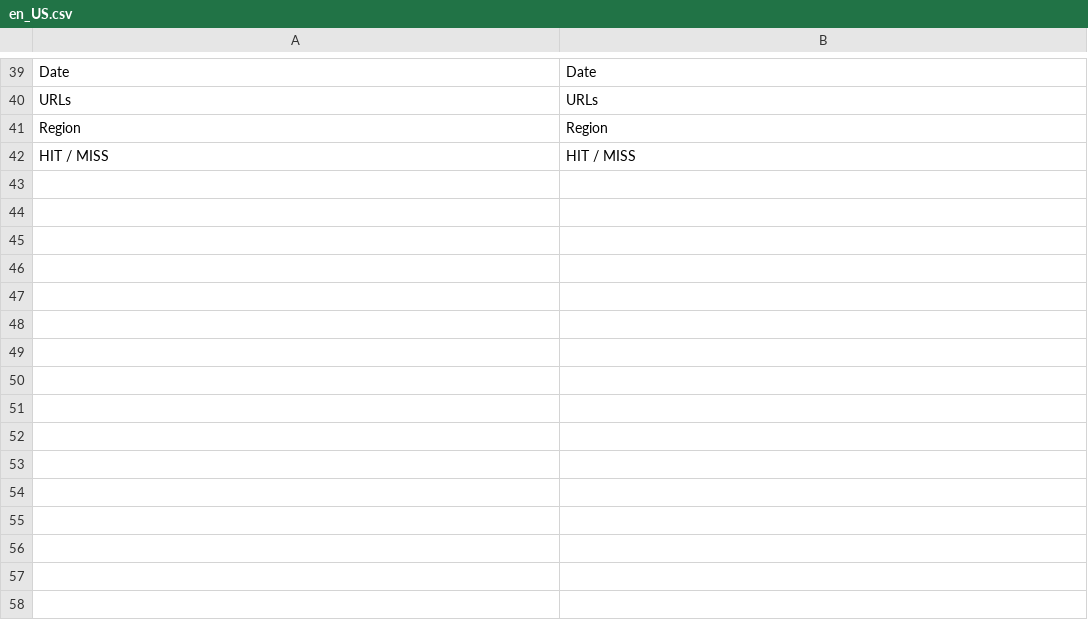
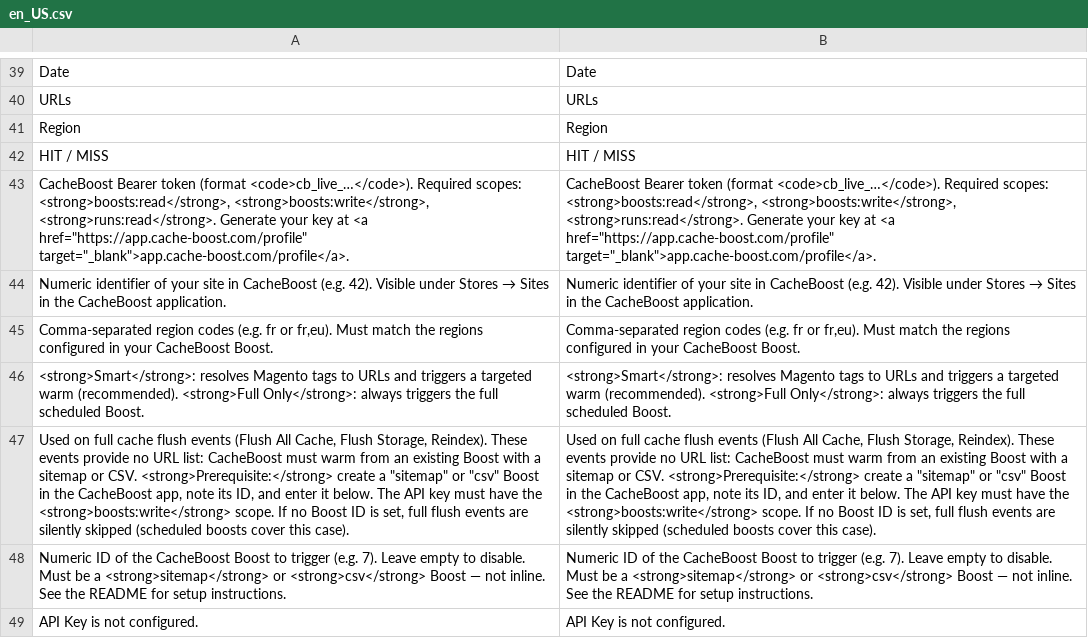
Before and after one commit to nhodin/cacheboost-magento-plugin, a CSV file: app/code/CacheBoost/Warmer/i18n/en_US.csv, drawn as a sheet; only a part is shown, gaps mark what is left out; the diff names each change by its address in the sheet, - before the commit and + after, or states it on an @@ line.

```diff
--- a/app/code/CacheBoost/Warmer/i18n/en_US.csv
+++ b/app/code/CacheBoost/Warmer/i18n/en_US.csv
+row 43: CacheBoost Bearer token (format <code>cb_live_…</code>). Required scopes: <strong>boosts:read</strong>, <strong>boosts:write</strong>, <strong>runs:read</strong>. Generate your key at <a href="https://app.cache-boost.com/profile" target="_blank">app.cache-boost.com/profile</a>. | CacheBoost Bearer token (format <code>cb_live_…</code>). Required scopes: <strong>boosts:read</strong>, <strong>boosts:write</strong>, <strong>runs:read</strong>. Generate your key at <a href="https://app.cache-boost.com/profile" target="_blank">app.cache-boost.com/profile</a>.
+row 44: Numeric identifier of your site in CacheBoost (e.g. 42). Visible under Stores → Sites in the CacheBoost application. | Numeric identifier of your site in CacheBoost (e.g. 42). Visible under Stores → Sites in the CacheBoost application.
+row 45: Comma-separated region codes (e.g. fr or fr,eu). Must match the regions configured in your CacheBoost Boost. | Comma-separated region codes (e.g. fr or fr,eu). Must match the regions configured in your CacheBoost Boost.
+row 46: <strong>Smart</strong>: resolves Magento tags to URLs and triggers a targeted warm (recommended). <strong>Full Only</strong>: always triggers the full scheduled Boost. | <strong>Smart</strong>: resolves Magento tags to URLs and triggers a targeted warm (recommended). <strong>Full Only</strong>: always triggers the full scheduled Boost.
+row 47: Used on full cache flush events (Flush All Cache, Flush Storage, Reindex). These events provide no URL list: CacheBoost must warm from an existing Boost with a sitemap or CSV. <strong>Prerequisite:</strong> create a "sitemap" or "csv" Boost in the CacheBoost app, note its ID, and enter it below. The API key must have the <strong>boosts:write</strong> scope. If no Boost ID is set, full flush events are silently skipped (scheduled boosts cover this case). | Used on full cache flush events (Flush All Cache, Flush Storage, Reindex). These events provide no URL list: CacheBoost must warm from an existing Boost with a sitemap or CSV. <strong>Prerequisite:</strong> create a "sitemap" or "csv" Boost in the CacheBoost app, note its ID, and enter it below. The API key must have the <strong>boosts:write</strong> scope. If no Boost ID is set, full flush events are silently skipped (scheduled boosts cover this case).
+row 48: Numeric ID of the CacheBoost Boost to trigger (e.g. 7). Leave empty to disable. Must be a <strong>sitemap</strong> or <strong>csv</strong> Boost — not inline. See the README for setup instructions. | Numeric ID of the CacheBoost Boost to trigger (e.g. 7). Leave empty to disable. Must be a <strong>sitemap</strong> or <strong>csv</strong> Boost — not inline. See the README for setup instructions.
+row 49: API Key is not configured. | API Key is not configured.
```
Also changed, not shown: app/code/CacheBoost/Warmer/i18n/de_DE.csv, app/code/CacheBoost/Warmer/i18n/es_ES.csv, 14 other files.
